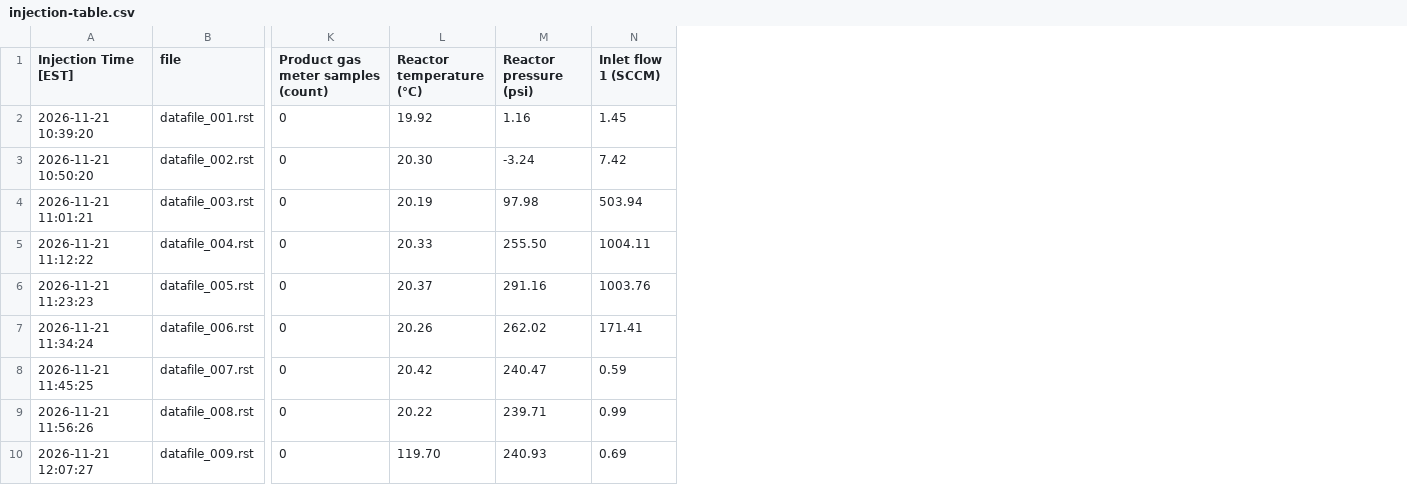
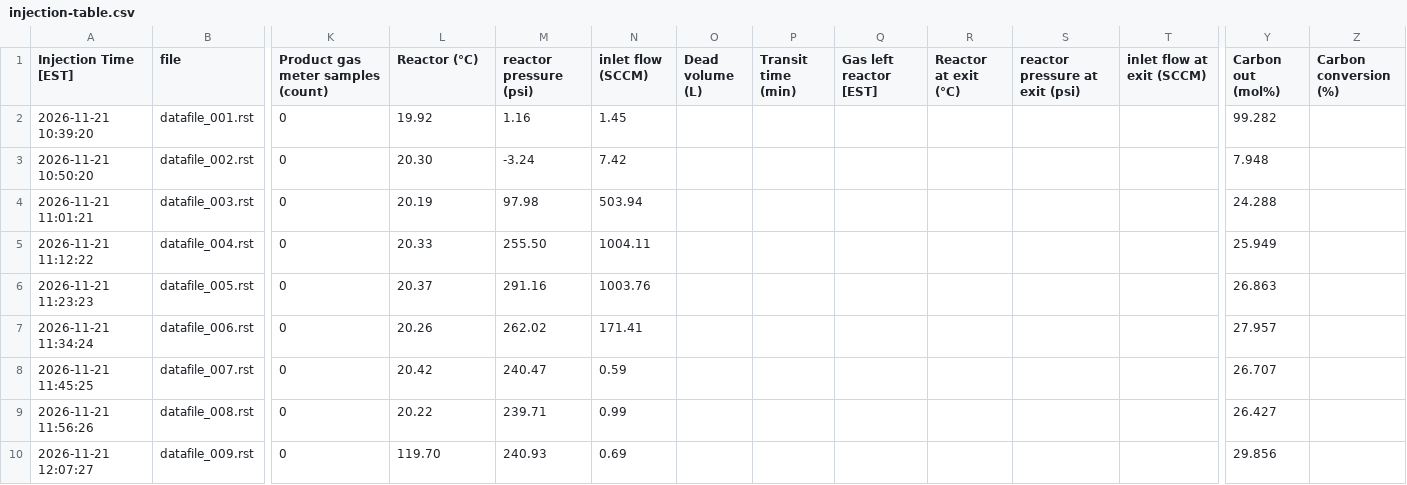
Before and after one commit to heyhastyjay/MiniPilotLiveAnalysis, a CSV file: labdrop/InjectionTables/injection-table.csv, drawn as a sheet; only a part is shown, gaps mark what is left out; the diff names each change by its address in the sheet, - before the commit and + after, or states it on an @@ line.

```diff
--- a/labdrop/InjectionTables/injection-table.csv
+++ b/labdrop/InjectionTables/injection-table.csv
+column O (Dead volume (L)), empty
+column P (Transit time (min)), empty
+column Q (Gas left reactor [EST]), empty
+column R (Reactor at exit (°C)), empty
+column S (reactor pressure at exit (psi)), empty
+column T (inlet flow at exit (SCCM)), empty
+column Y (Carbon out (mol%)), rows 2-10: 99.282 | 7.948 | 24.288 | 25.949 | 26.863 | 27.957 | 26.707 | 26.427 | 29.856
+column Z (Carbon conversion (%)), empty
-L1: Reactor temperature (°C)
+L1: Reactor (°C)
-M1: Reactor pressure (psi)
+M1: reactor pressure (psi)
-N1: Inlet flow 1 (SCCM)
+N1: inlet flow (SCCM)
```
Also changed, not shown: 7 other files.
